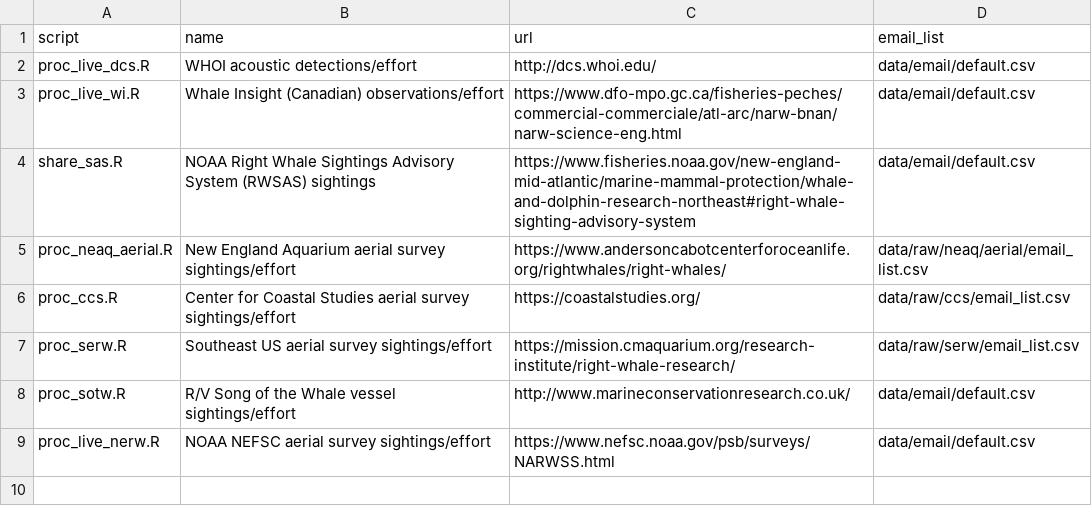
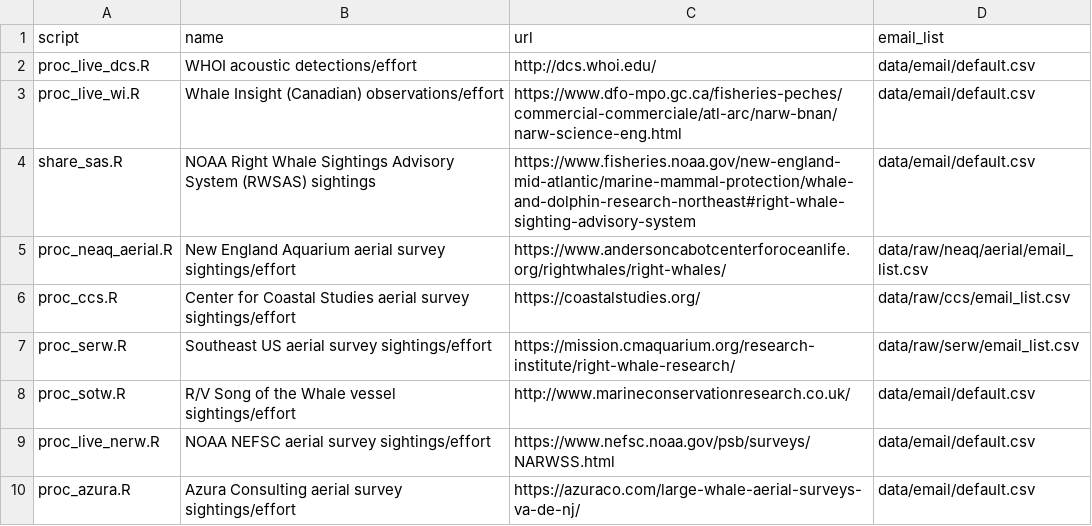
Before and after one commit to hansenjohnson/WhaleMap, a CSV file: status_index.csv, drawn as a sheet; the diff names each change by its address in the sheet, - before the commit and + after, or states it on an @@ line.

Commit message:
add azura survey to status table

```diff
--- a/status_index.csv
+++ b/status_index.csv
+row 10: proc_azura.R | Azura Consulting aerial survey sightings/effort | https://azuraco.com/large-whale-aerial-surveys-va-de-nj/ | data/email/default.csv
```
